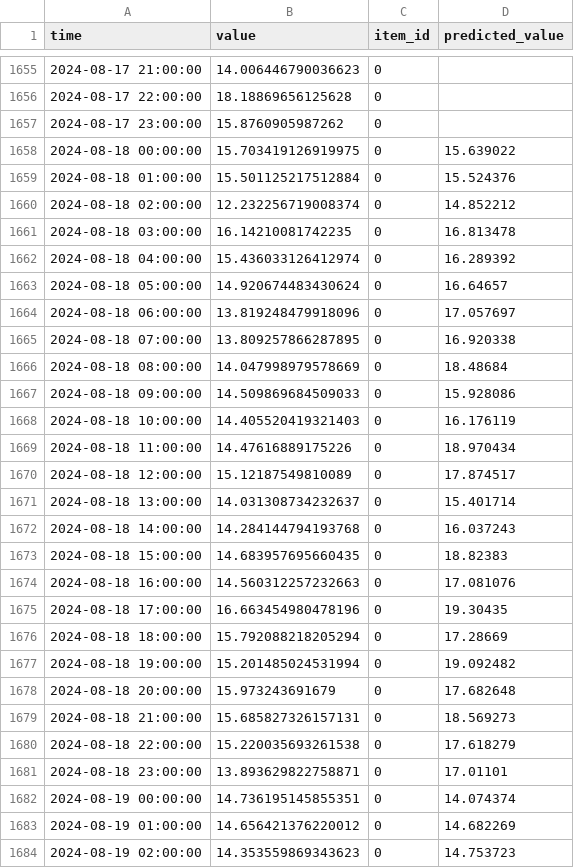
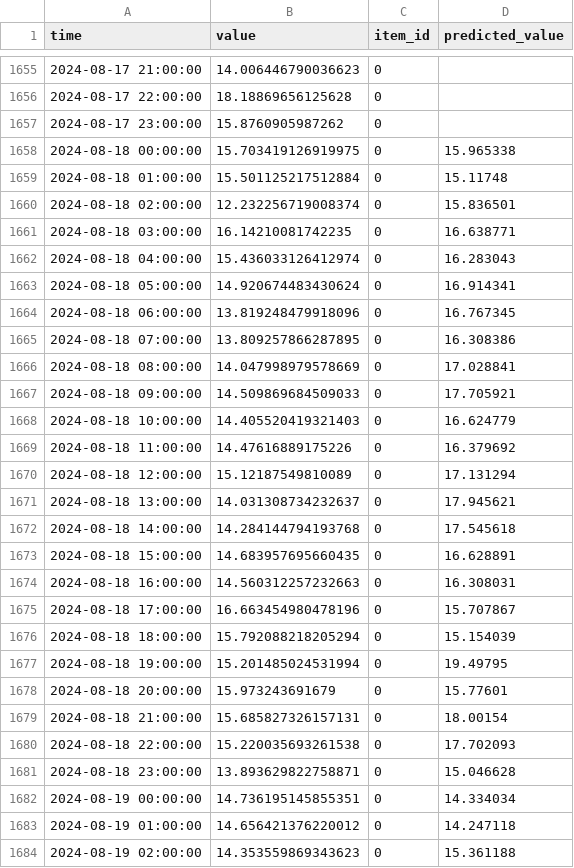
Before and after one commit to AnnamalaiSenthil/TS_Forecaster, a CSV file: predicted_data.csv, drawn as a sheet; only a part is shown, gaps mark what is left out; the diff covers the shown part only.

```diff
--- a/predicted_data.csv
+++ b/predicted_data.csv
@@ -1657,28 +1657,28 @@ time,value,item_id,predicted_value
 2024-08-17 23:00:00,15.8760905987262,0,
-2024-08-18 00:00:00,15.703419126919975,0,15.639022
-2024-08-18 01:00:00,15.501125217512884,0,15.524376
-2024-08-18 02:00:00,12.232256719008374,0,14.852212
-2024-08-18 03:00:00,16.14210081742235,0,16.813478
-2024-08-18 04:00:00,15.436033126412974,0,16.289392
-2024-08-18 05:00:00,14.920674483430624,0,16.64657
-2024-08-18 06:00:00,13.819248479918096,0,17.057697
-2024-08-18 07:00:00,13.809257866287895,0,16.920338
-2024-08-18 08:00:00,14.047998979578669,0,18.48684
-2024-08-18 09:00:00,14.509869684509033,0,15.928086
-2024-08-18 10:00:00,14.405520419321403,0,16.176119
-2024-08-18 11:00:00,14.47616889175226,0,18.970434
-2024-08-18 12:00:00,15.12187549810089,0,17.874517
-2024-08-18 13:00:00,14.031308734232637,0,15.401714
-2024-08-18 14:00:00,14.284144794193768,0,16.037243
-2024-08-18 15:00:00,14.683957695660435,0,18.82383
-2024-08-18 16:00:00,14.560312257232663,0,17.081076
-2024-08-18 17:00:00,16.663454980478196,0,19.30435
-2024-08-18 18:00:00,15.792088218205294,0,17.28669
-2024-08-18 19:00:00,15.201485024531994,0,19.092482
-2024-08-18 20:00:00,15.973243691679,0,17.682648
-2024-08-18 21:00:00,15.685827326157131,0,18.569273
-2024-08-18 22:00:00,15.220035693261538,0,17.618279
-2024-08-18 23:00:00,13.893629822758871,0,17.01101
-2024-08-19 00:00:00,14.736195145855351,0,14.074374
-2024-08-19 01:00:00,14.656421376220012,0,14.682269
-2024-08-19 02:00:00,14.353559869343623,0,14.753723
+2024-08-18 00:00:00,15.703419126919975,0,15.965338
+2024-08-18 01:00:00,15.501125217512884,0,15.11748
+2024-08-18 02:00:00,12.232256719008374,0,15.836501
+2024-08-18 03:00:00,16.14210081742235,0,16.638771
+2024-08-18 04:00:00,15.436033126412974,0,16.283043
+2024-08-18 05:00:00,14.920674483430624,0,16.914341
+2024-08-18 06:00:00,13.819248479918096,0,16.767345
+2024-08-18 07:00:00,13.809257866287895,0,16.308386
+2024-08-18 08:00:00,14.047998979578669,0,17.028841
+2024-08-18 09:00:00,14.509869684509033,0,17.705921
+2024-08-18 10:00:00,14.405520419321403,0,16.624779
+2024-08-18 11:00:00,14.47616889175226,0,16.379692
+2024-08-18 12:00:00,15.12187549810089,0,17.131294
+2024-08-18 13:00:00,14.031308734232637,0,17.945621
+2024-08-18 14:00:00,14.284144794193768,0,17.545618
+2024-08-18 15:00:00,14.683957695660435,0,16.628891
+2024-08-18 16:00:00,14.560312257232663,0,16.308031
+2024-08-18 17:00:00,16.663454980478196,0,15.707867
+2024-08-18 18:00:00,15.792088218205294,0,15.154039
+2024-08-18 19:00:00,15.201485024531994,0,19.49795
+2024-08-18 20:00:00,15.973243691679,0,15.77601
+2024-08-18 21:00:00,15.685827326157131,0,18.00154
+2024-08-18 22:00:00,15.220035693261538,0,17.702093
+2024-08-18 23:00:00,13.893629822758871,0,15.046628
+2024-08-19 00:00:00,14.736195145855351,0,14.334034
+2024-08-19 01:00:00,14.656421376220012,0,14.247118
+2024-08-19 02:00:00,14.353559869343623,0,15.361188
```
Also changed, not shown: 141 edited cells elsewhere in this file, 3 other files.
